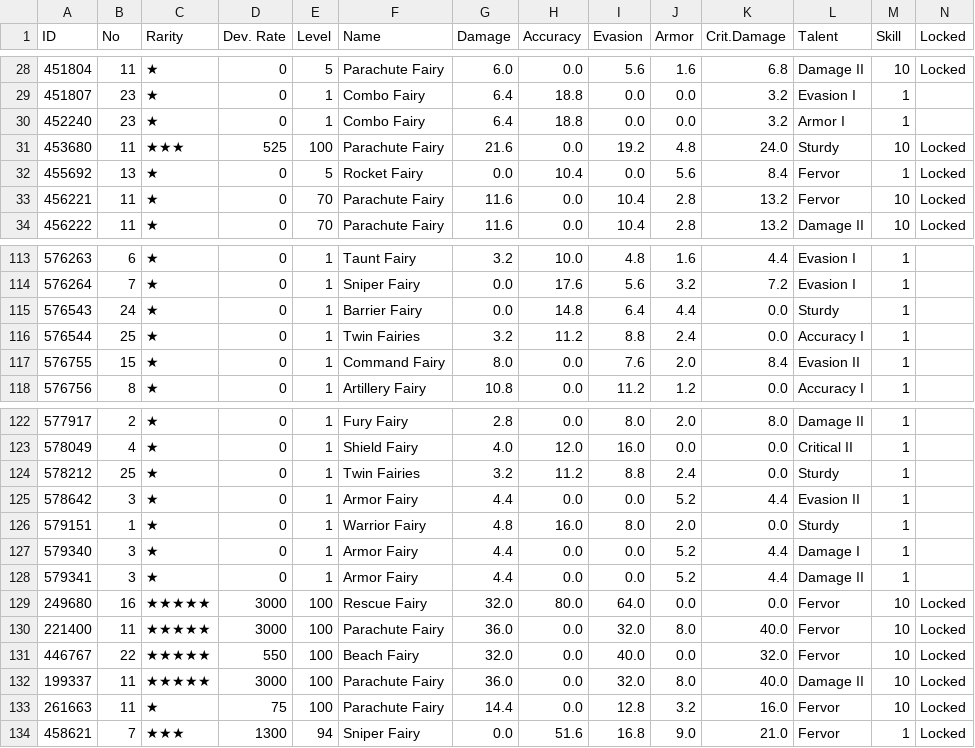
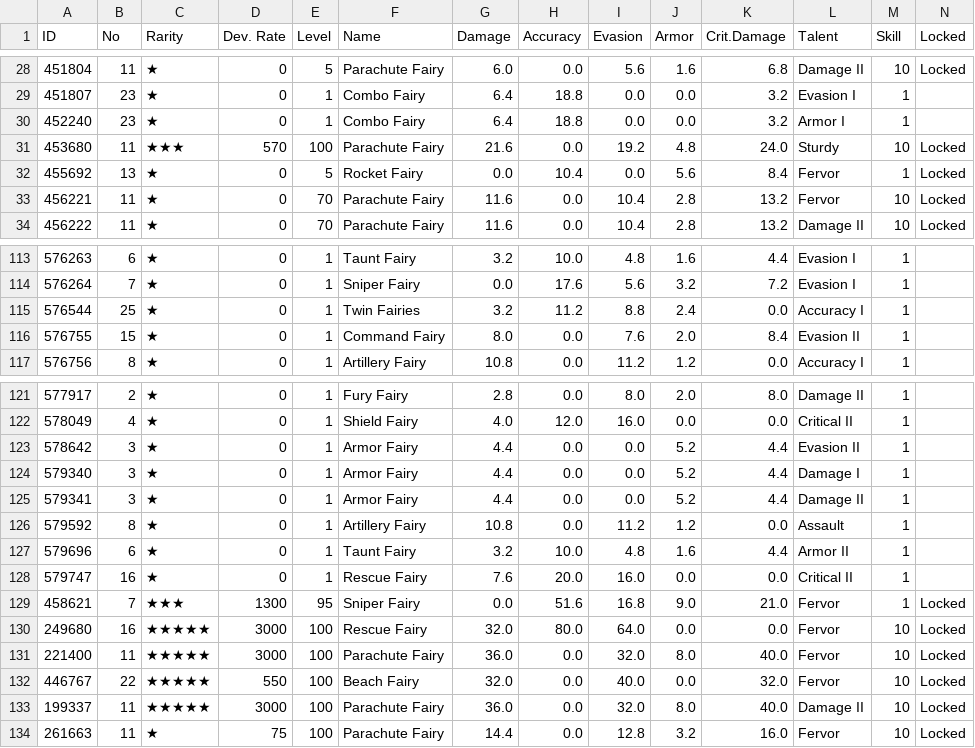
Before and after one commit to m1s3ri/90wish, a CSV file: miseri_34865_fairy_info.csv, drawn as a sheet; only a part is shown, gaps mark what is left out.

```diff
--- a/miseri_34865_fairy_info.csv
+++ b/miseri_34865_fairy_info.csv
@@ -30,3 +30,3 @@
 452240,23,★,0,1,Combo Fairy,6.4,18.8,0.0,0.0,3.2,Armor I,1,
-453680,11,★★★,525,100,Parachute Fairy,21.6,0.0,19.2,4.8,24.0,Sturdy,10,Locked
+453680,11,★★★,570,100,Parachute Fairy,21.6,0.0,19.2,4.8,24.0,Sturdy,10,Locked
 455692,13,★,0,5,Rocket Fairy,0.0,10.4,0.0,5.6,8.4,Fervor,1,Locked
@@ -114,3 +114,2 @@
 576264,7,★,0,1,Sniper Fairy,0.0,17.6,5.6,3.2,7.2,Evasion I,1,
-576543,24,★,0,1,Barrier Fairy,0.0,14.8,6.4,4.4,0.0,Sturdy,1,
 576544,25,★,0,1,Twin Fairies,3.2,11.2,8.8,2.4,0.0,Accuracy I,1,
@@ -123,7 +122,9 @@
 578049,4,★,0,1,Shield Fairy,4.0,12.0,16.0,0.0,0.0,Critical II,1,
-578212,25,★,0,1,Twin Fairies,3.2,11.2,8.8,2.4,0.0,Sturdy,1,
 578642,3,★,0,1,Armor Fairy,4.4,0.0,0.0,5.2,4.4,Evasion II,1,
-579151,1,★,0,1,Warrior Fairy,4.8,16.0,8.0,2.0,0.0,Sturdy,1,
 579340,3,★,0,1,Armor Fairy,4.4,0.0,0.0,5.2,4.4,Damage I,1,
 579341,3,★,0,1,Armor Fairy,4.4,0.0,0.0,5.2,4.4,Damage II,1,
+579592,8,★,0,1,Artillery Fairy,10.8,0.0,11.2,1.2,0.0,Assault,1,
+579696,6,★,0,1,Taunt Fairy,3.2,10.0,4.8,1.6,4.4,Armor II,1,
+579747,16,★,0,1,Rescue Fairy,7.6,20.0,16.0,0.0,0.0,Critical II,1,
+458621,7,★★★,1300,95,Sniper Fairy,0.0,51.6,16.8,9.0,21.0,Fervor,1,Locked
 249680,16,★★★★★,3000,100,Rescue Fairy,32.0,80.0,64.0,0.0,0.0,Fervor,10,Locked
@@ -133,2 +134 @@
 261663,11,★,75,100,Parachute Fairy,14.4,0.0,12.8,3.2,16.0,Fervor,10,Locked
-458621,7,★★★,1300,94,Sniper Fairy,0.0,51.6,16.8,9.0,21.0,Fervor,1,Locked
```
Also changed, not shown: miseri_34865_doll_info.csv, miseri_34865_equip_info.csv, 4 other files.
